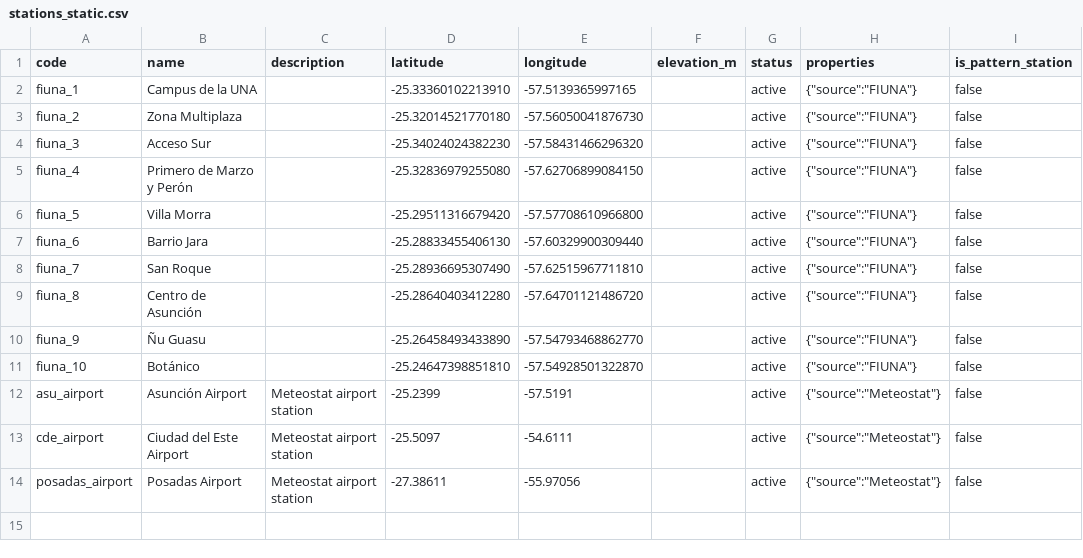
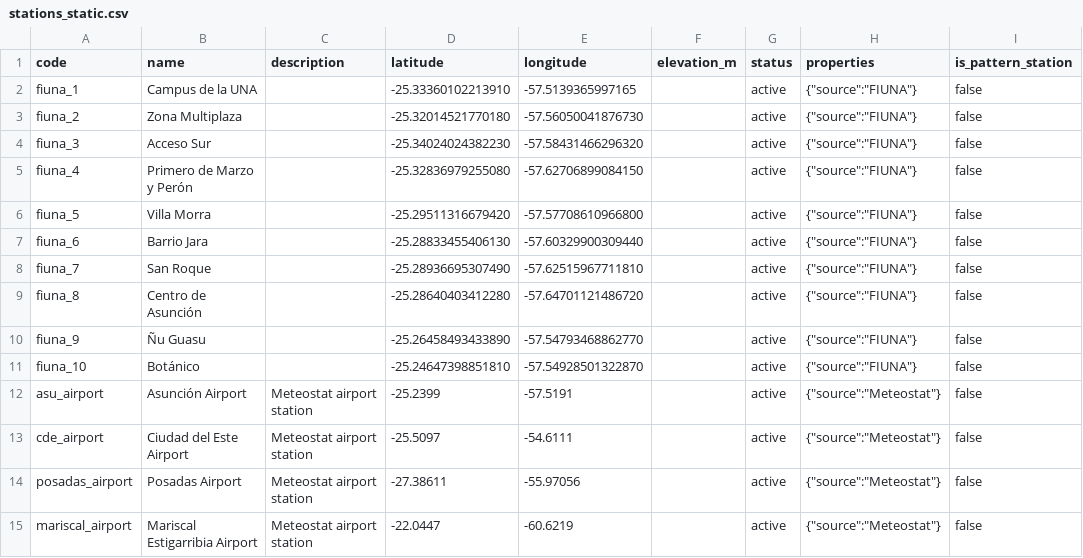
Before and after one commit to ProyectoRespira/respira-data, a CSV file: dbt/seeds/stations_static.csv, drawn as a sheet; the diff names each change by its address in the sheet, - before the commit and + after, or states it on an @@ line.

Commit message:
feat: add mariscal_airport and update related configurations in sources and tests

```diff
--- a/dbt/seeds/stations_static.csv
+++ b/dbt/seeds/stations_static.csv
+row 15: mariscal_airport | Mariscal Estigarribia Airport | Meteostat airport station | -22.0447 | -60.6219 |  | active | {"source":"Meteostat"} | false
```
Also changed, not shown: dbt/seeds/regions_seed.csv, 5 other files.
